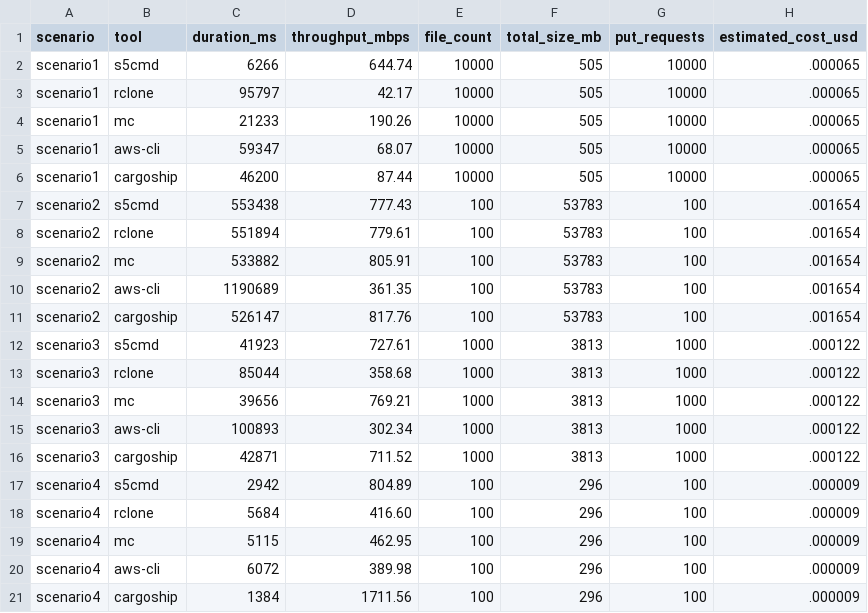
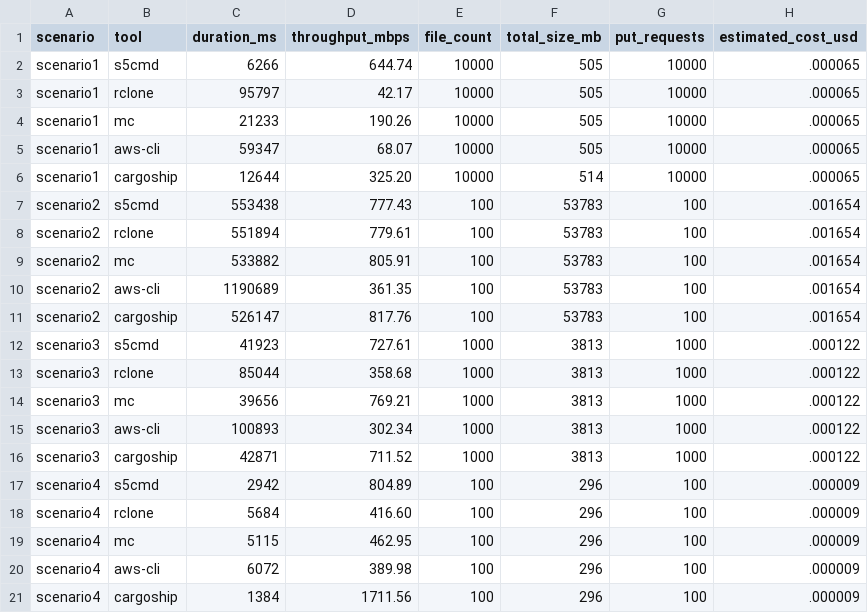
Before and after one commit to scttfrdmn/cargoship, a CSV file: benchmarks/2025-12-31-realistic-data/results.csv, drawn as a sheet.

```diff
--- a/benchmarks/2025-12-31-realistic-data/results.csv
+++ b/benchmarks/2025-12-31-realistic-data/results.csv
@@ -5,3 +5,3 @@ scenario1,mc,21233,190.26,10000,505,10000,.000065
 scenario1,aws-cli,59347,68.07,10000,505,10000,.000065
-scenario1,cargoship,46200,87.44,10000,505,10000,.000065
+scenario1,cargoship,12644,325.20,10000,514,10000,.000065
 scenario2,s5cmd,553438,777.43,100,53783,100,.001654
```
Also changed, not shown: 5 other files.
